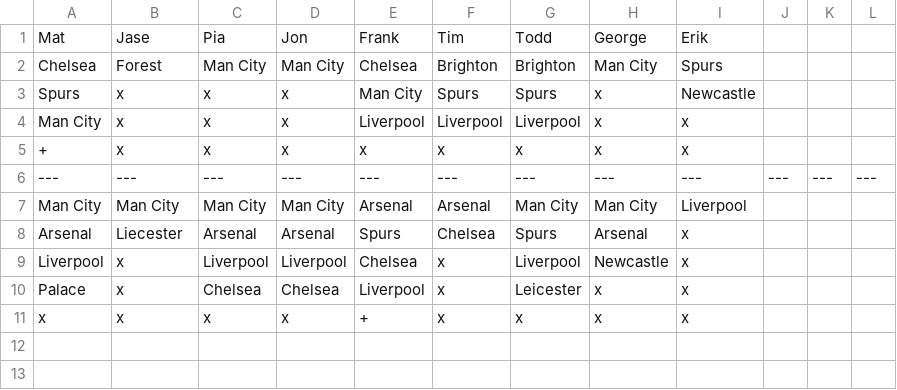
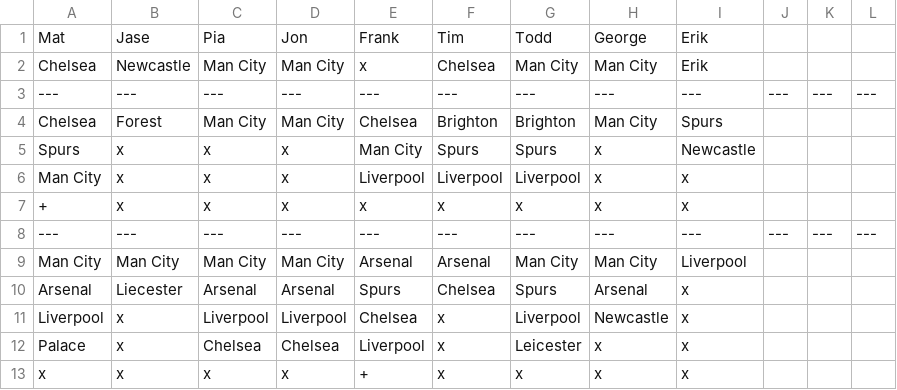
Before and after one commit to matbroughty/fffc, a CSV file: data/killer.csv, drawn as a sheet.

```diff
--- a/data/killer.csv
+++ b/data/killer.csv
@@ -1,2 +1,4 @@
 Mat,Jase,Pia,Jon,Frank,Tim,Todd,George,Erik
+Chelsea,Newcastle,Man City,Man City,x,Chelsea,Man City,Man City,Erik
+---,---,---,---,---,---,---,---,---,---,---,---
 Chelsea,Forest,Man City,Man City,Chelsea,Brighton,Brighton,Man City, Spurs
```
Also changed, not shown: data/kent.csv, 2 other files.
